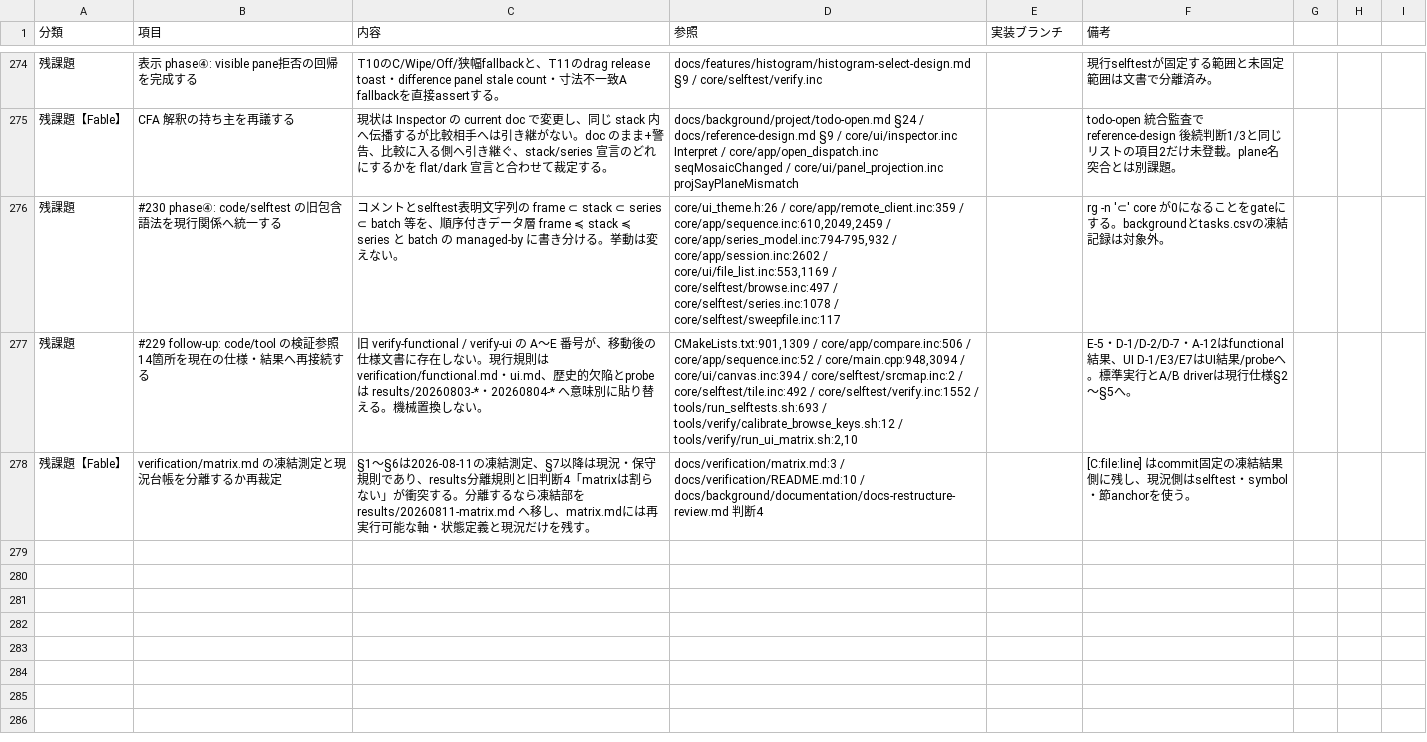
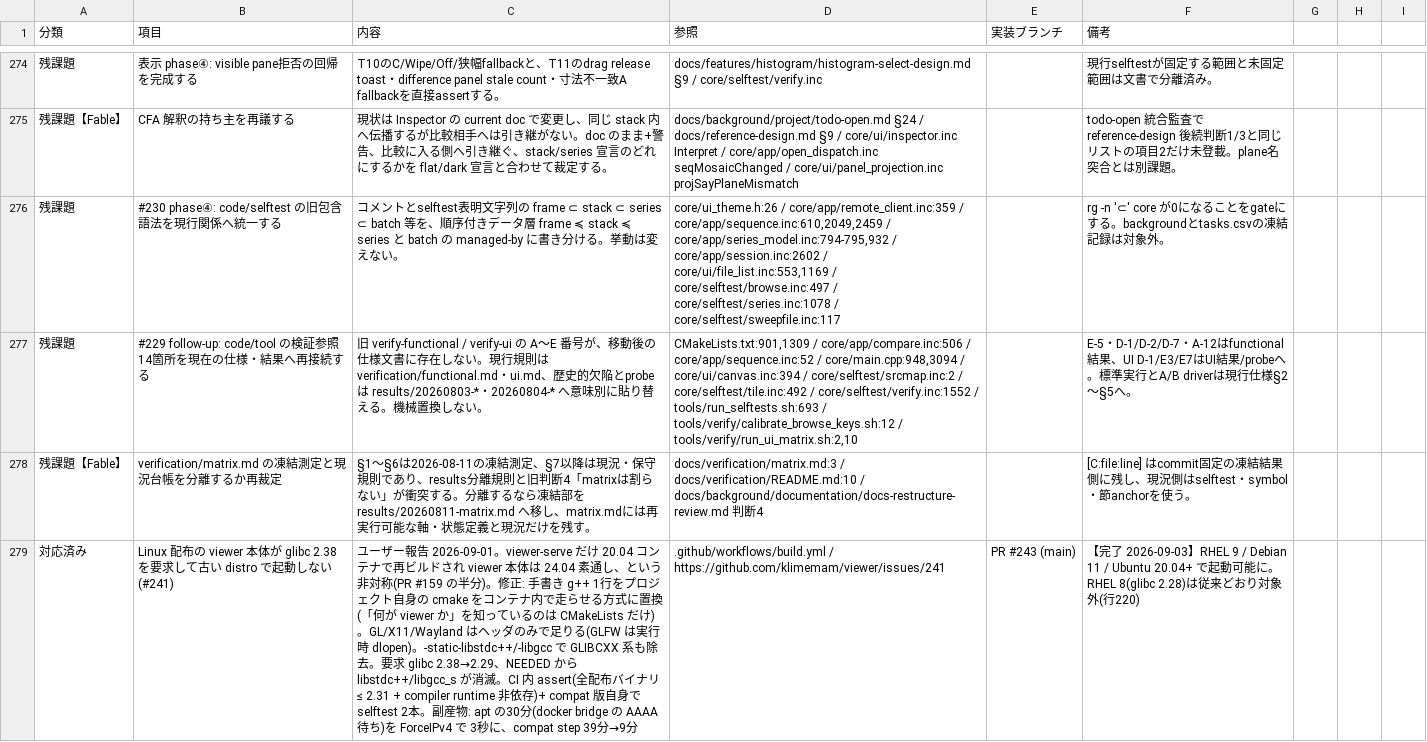
Before and after one commit to klimemam/viewer, a CSV file: docs/tasks.csv, drawn as a sheet; only a part is shown, gaps mark what is left out; the diff names each change by its address in the sheet, - before the commit and + after, or states it on an @@ line.

```diff
--- a/docs/tasks.csv
+++ b/docs/tasks.csv
+row 279: 対応済み | Linux 配布の viewer 本体が glibc 2.38 を要求して古い distro で起動しない (#241) | ユーザー報告 2026-09-01。viewer-serve だけ 20.04 コンテナで再ビルドされ viewer 本体は 24.04 素通し、という非対称(PR #159 の半分)。修正: 手書き g++ 1行をプロジェクト自身の cmake をコンテナ内で走らせる方式に置換(「何が viewer か」を知っているのは CMakeLists だけ)。GL/X11/Wayland はヘッダのみで足りる(GLFW は実行時 dlopen)。-static-libstdc++/-libgcc で GLIBCXX 系も除去。要求 glibc 2.38→2.29、NEEDED から libstdc++/libgcc_s が消滅。CI 内 assert(全配布バイナリ ≤ 2.31 + compiler runtime 非依存)+ compat 版自身で selftest 2本。副産物: apt の30分(docker bridge の AAAA 待ち)を ForceIPv4 で 3秒に、compat step 39分→9分 | .github/workflows/build.yml / https://github.com/klimemam/viewer/issues/241 | PR #243 (main) | 【完了 2026-09-03】RHEL 9 / Debian 11 / Ubuntu 20.04+ で起動可能に。RHEL 8(glibc 2.28)は従来どおり対象外(行220)
```
